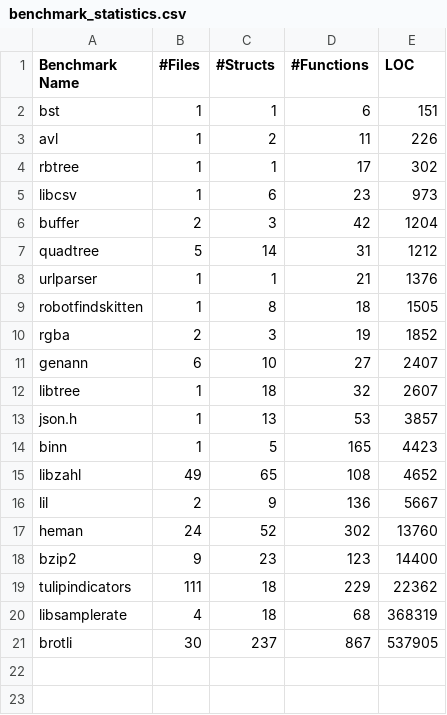
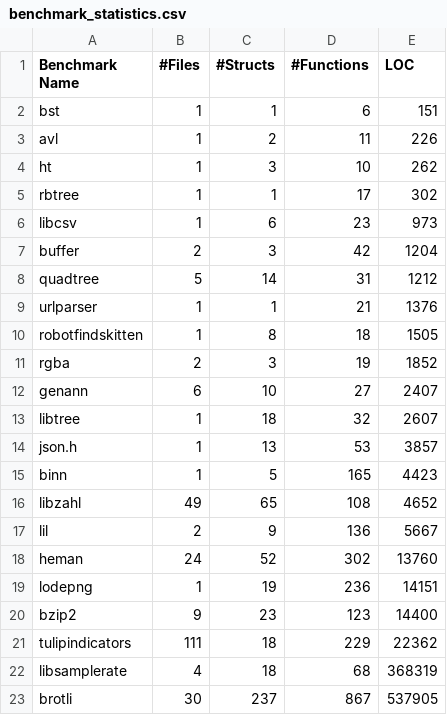
Before and after one commit to KomaEc/crown, a CSV file: benchmark_statistics.csv, drawn as a sheet; the diff names each change by its address in the sheet, - before the commit and + after, or states it on an @@ line.

```diff
--- a/benchmark_statistics.csv
+++ b/benchmark_statistics.csv
+row 4: ht | 1 | 3 | 10 | 262
+row 19: lodepng | 1 | 19 | 236 | 14151
```
Also changed, not shown: evaluation.csv.
